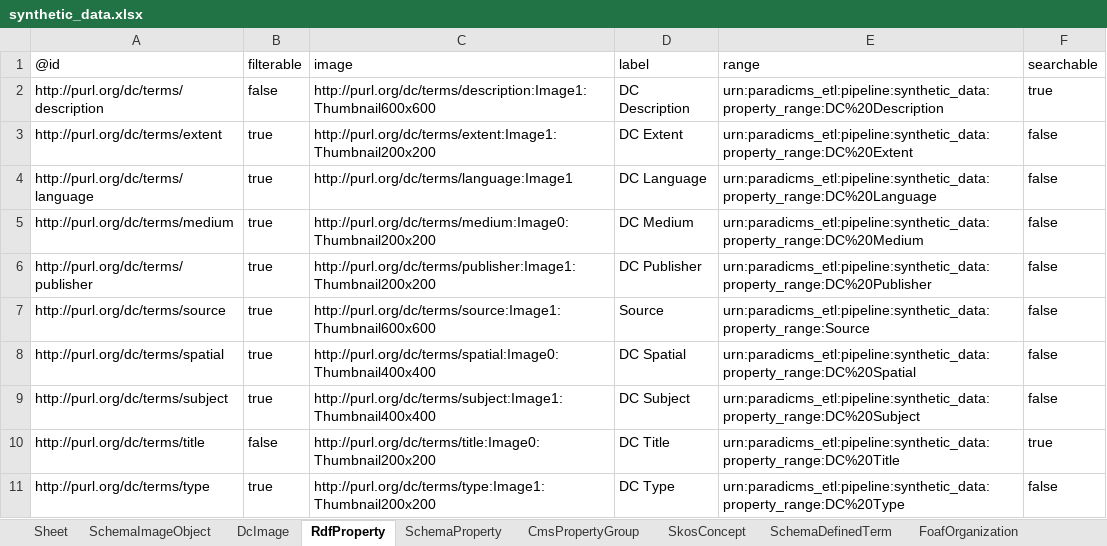
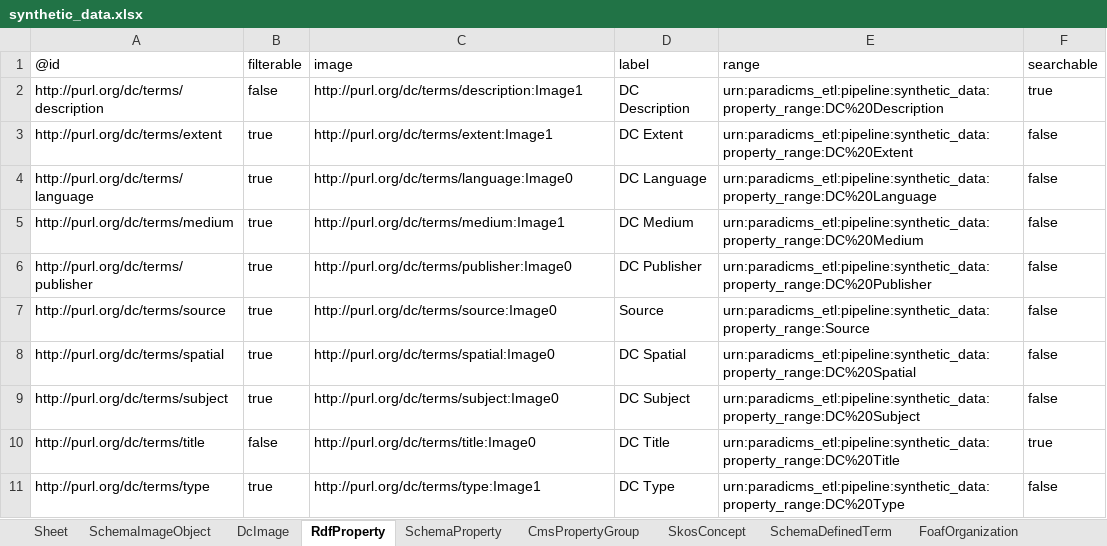
Before and after one commit to paradicms/paradicms, an Excel workbook: data/synthetic/synthetic_data.xlsx, sheet RdfProperty, drawn as a sheet; values as stored, in another font and other column widths than the file's, no borders; the diff names each change by its address in the sheet, - before the commit and + after, or states it on an @@ line.

Commit message:
only link work/agent/etc. to the original images, and original images to thumbnails

```diff
--- a/data/synthetic/synthetic_data.xlsx (sheet RdfProperty)
+++ b/data/synthetic/synthetic_data.xlsx (sheet RdfProperty)
-C2 (image): http://purl.org/dc/terms/description:Image1:Thumbnail600x600
+C2 (image): http://purl.org/dc/terms/description:Image1
-C3 (image): http://purl.org/dc/terms/extent:Image1:Thumbnail200x200
+C3 (image): http://purl.org/dc/terms/extent:Image1
-C4 (image): http://purl.org/dc/terms/language:Image1
+C4 (image): http://purl.org/dc/terms/language:Image0
-C5 (image): http://purl.org/dc/terms/medium:Image0:Thumbnail200x200
+C5 (image): http://purl.org/dc/terms/medium:Image1
-C6 (image): http://purl.org/dc/terms/publisher:Image1:Thumbnail200x200
+C6 (image): http://purl.org/dc/terms/publisher:Image0
-C7 (image): http://purl.org/dc/terms/source:Image1:Thumbnail600x600
+C7 (image): http://purl.org/dc/terms/source:Image0
-C8 (image): http://purl.org/dc/terms/spatial:Image0:Thumbnail400x400
+C8 (image): http://purl.org/dc/terms/spatial:Image0
-C9 (image): http://purl.org/dc/terms/subject:Image1:Thumbnail400x400
+C9 (image): http://purl.org/dc/terms/subject:Image0
-C10 (image): http://purl.org/dc/terms/title:Image0:Thumbnail200x200
+C10 (image): http://purl.org/dc/terms/title:Image0
-C11 (image): http://purl.org/dc/terms/type:Image1:Thumbnail200x200
+C11 (image): http://purl.org/dc/terms/type:Image1
```
Also changed, not shown: sheet SkosConcept, sheet SchemaDefinedTerm, sheet FoafOrganization, sheet SchemaOrganization, sheet SchemaPerson, sheet SchemaProperty, 3 more sheets, 8 other files.
